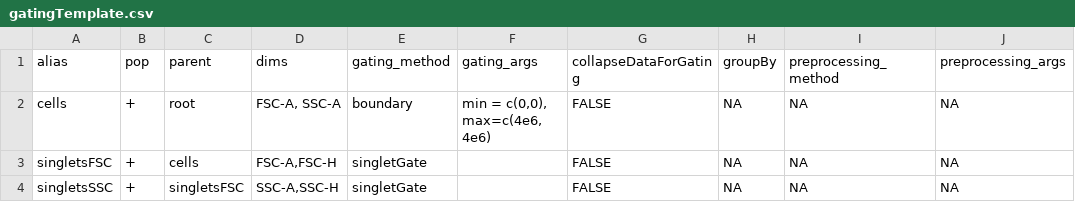
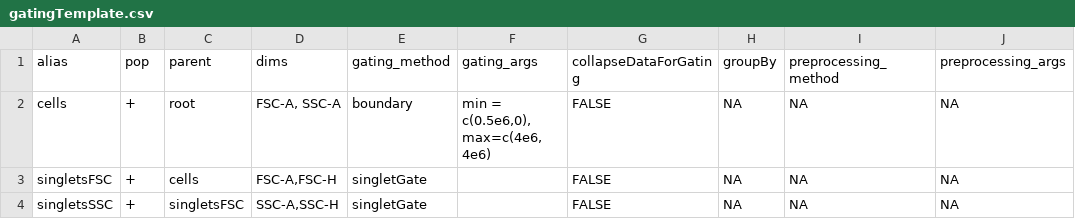
Before and after one commit to A-hedgecock-Flowcore/Caroline_Rproj_FlowCore, a CSV file: AnalysisInfo/gatingTemplate.csv (was AnalysisInfo/openCytoGate/gatingTemplate.csv), drawn as a sheet.

```diff
--- a/AnalysisInfo/openCytoGate/gatingTemplate.csv
+++ b/AnalysisInfo/gatingTemplate.csv
@@ -1,3 +1,3 @@
 alias 	pop	parent	dims	gating_method	gating_args	collapseDataForGating	groupBy	preprocessing_method	preprocessing_args
-cells	+	root	FSC-A, SSC-A	boundary	min = c(0,0), max=c(4e6, 4e6)	FALSE	NA	NA	NA
+cells	+	root	FSC-A, SSC-A	boundary	min = c(0.5e6,0), max=c(4e6, 4e6)	FALSE	NA	NA	NA
 singletsFSC	+	cells	FSC-A,FSC-H	singletGate		FALSE	NA	NA	NA
```
Also changed, not shown: 5 other files.
